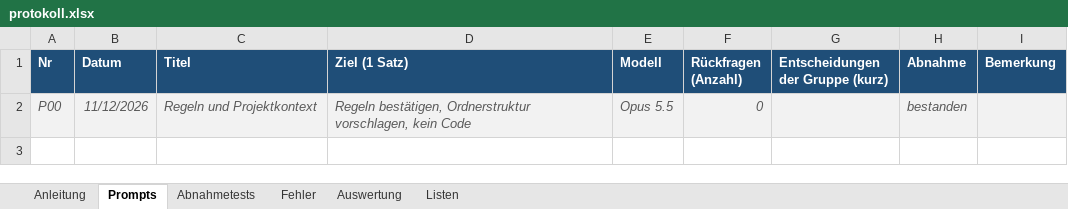
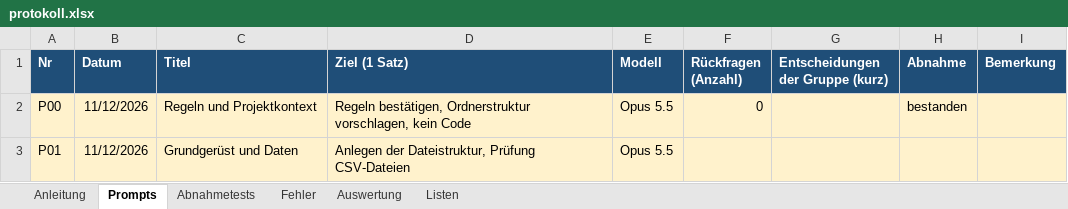
Before and after one commit to msimon01/LCE_Tool, an Excel workbook: protokoll.xlsx, sheet Prompts, drawn as a sheet; values as stored, in another font and other column widths than the file's, no borders; the diff names each change by its address in the sheet, - before the commit and + after, or states it on an @@ line.

Commit message:
Prompt 01: Grundgerüst

```diff
--- a/protokoll.xlsx (sheet Prompts)
+++ b/protokoll.xlsx (sheet Prompts)
-A2:I2 fill: #F2F2F2
+A2:I2 fill: #FFF2CC
@@ A2:F2 italic: on → off, text colour: #595959 → black @@
@@ H2 italic: on → off, text colour: #595959 → black @@
+row 3: P01 | 11/12/2026 | Grundgerüst und Daten | Anlegen der Dateistruktur, Prüfung CSV-Dateien | Opus 5.5
```
Also changed, not shown: sheet Abnahmetests, sheet Auswertung, 13 other files.
